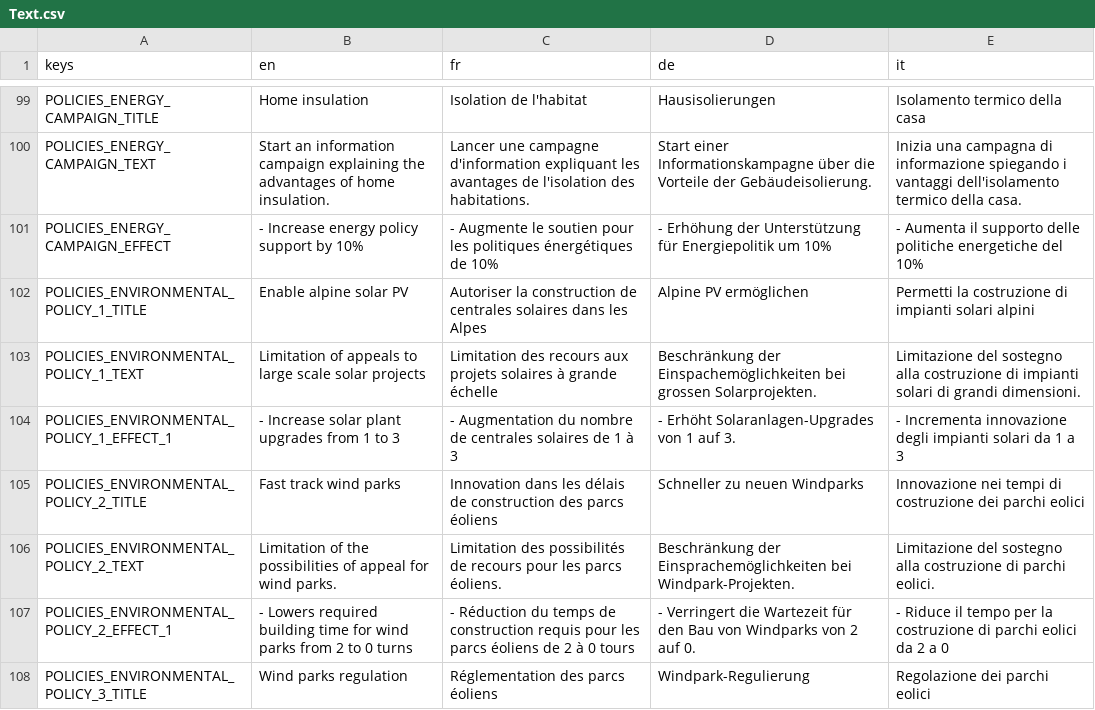
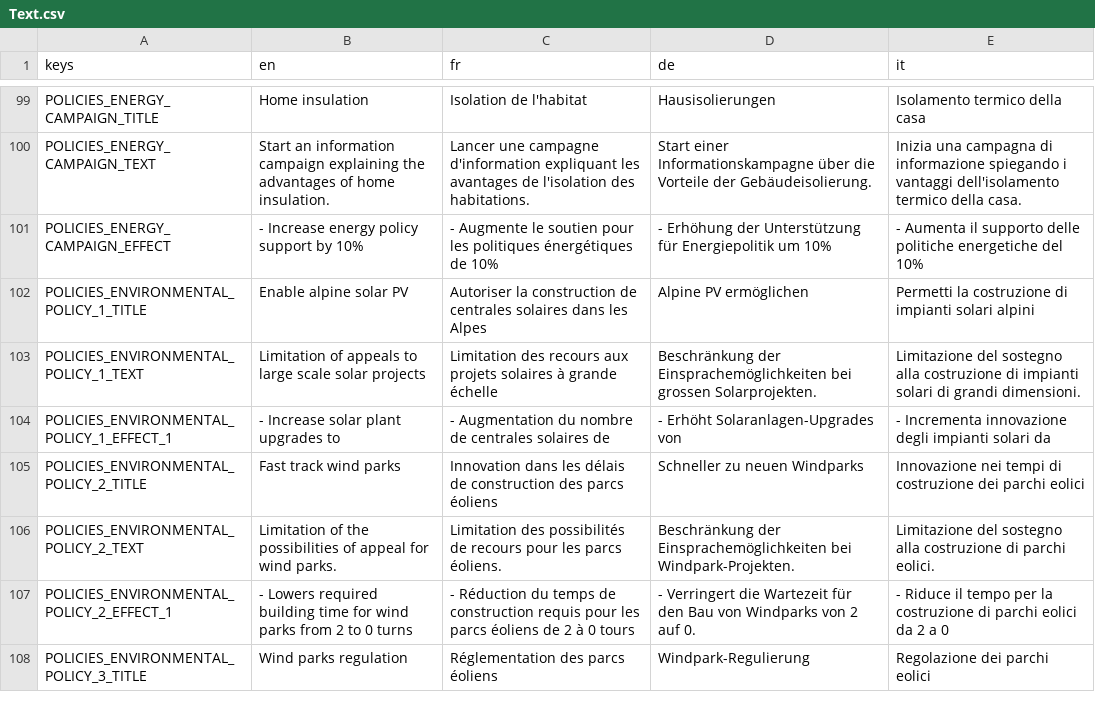
Before and after one commit to usi-sweet-sure/EnsuredEnergy_GDScript, a CSV file: Text.csv, drawn as a sheet; only a part is shown, gaps mark what is left out; the diff covers the shown part only.

Commit message:
text fixes

```diff
--- a/Text.csv
+++ b/Text.csv
@@ -131,4 +130,4 @@ POLICIES_ENERGY_CAMPAIGN_EFFECT,- Increase energy policy support by 10%,- Augmen
 POLICIES_ENVIRONMENTAL_POLICY_1_TITLE,Enable alpine solar PV,Autoriser la construction de centrales solaires dans les Alpes,Alpine PV ermöglichen,Permetti la costruzione di impianti solari alpini
-POLICIES_ENVIRONMENTAL_POLICY_1_TEXT,Limitation of appeals to large scale solar projects,Limitation des recours aux projets solaires à grande échelle,Beschränkung der Einspachemöglichkeiten bei grossen Solarprojekten.,Limitazione del sostegno alla costruzione di impianti solari di grandi dimensioni.
-POLICIES_ENVIRONMENTAL_POLICY_1_EFFECT_1,- Increase solar plant upgrades from 1 to 3,- Augmentation du nombre de centrales solaires de 1 à 3,- Erhöht Solaranlagen-Upgrades von 1 auf 3.,- Incrementa innovazione degli impianti solari da 1 a 3
+POLICIES_ENVIRONMENTAL_POLICY_1_TEXT,Limitation of appeals to large scale solar projects,Limitation des recours aux projets solaires à grande échelle,Beschränkung der Einsprachemöglichkeiten bei grossen Solarprojekten.,Limitazione del sostegno alla costruzione di impianti solari di grandi dimensioni.
+POLICIES_ENVIRONMENTAL_POLICY_1_EFFECT_1,- Increase solar plant upgrades to,- Augmentation du nombre de centrales solaires de,- Erhöht Solaranlagen-Upgrades von,- Incrementa innovazione degli impianti solari da
 POLICIES_ENVIRONMENTAL_POLICY_2_TITLE,Fast track wind parks,Innovation dans les délais de construction des parcs éoliens,Schneller zu neuen Windparks,Innovazione nei tempi di costruzione dei parchi eolici
```
Also changed, not shown: 2 added rows and 9 edited cells elsewhere in this file, 10 other files.
